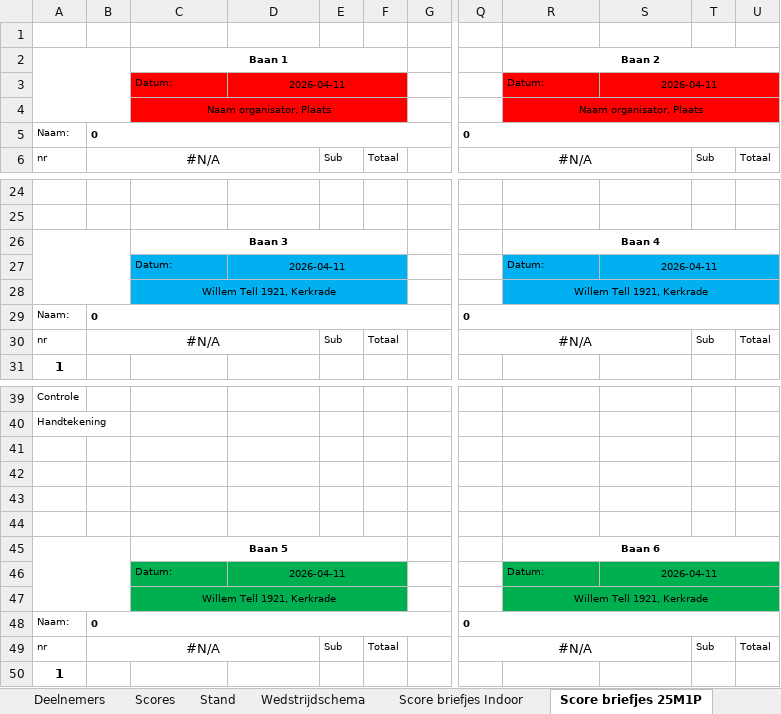
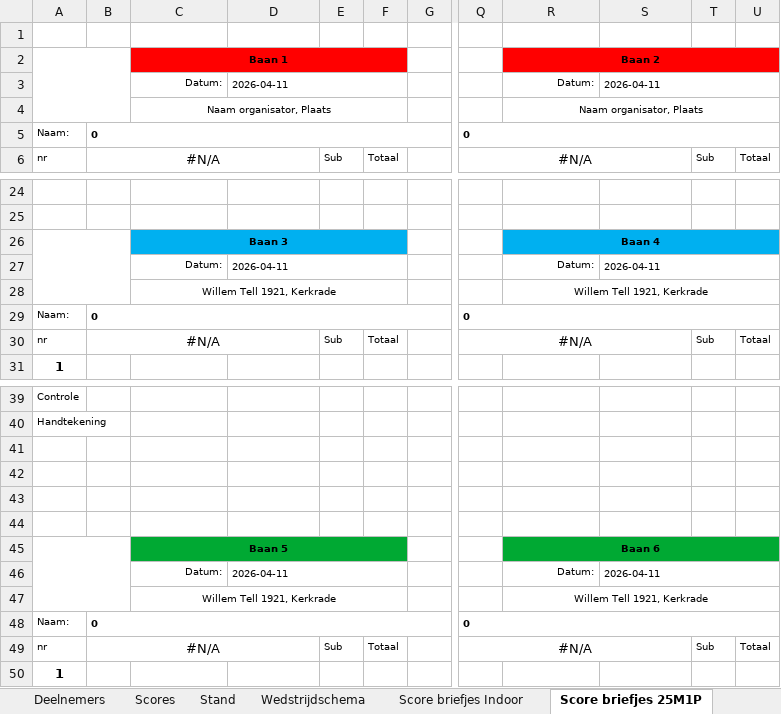
Before and after one commit to RamonvdW/nhb-apps, an Excel workbook: CompKampioenschap/files/template-excel-teams.xlsx, sheet Score briefjes 25M1P, drawn as a sheet; only a part is shown, gaps mark what is left out; values as stored, in another font and other column widths than the file's, no borders; charts and pictures not drawn; the diff covers the shown part only; the diff names each change by its address in the sheet, - before the commit and + after, or states it on an @@ line.

```diff
--- a/CompKampioenschap/files/template-excel-teams.xlsx (sheet Score briefjes 25M1P)
+++ b/CompKampioenschap/files/template-excel-teams.xlsx (sheet Score briefjes 25M1P)
-C2:F2 fill: none
+C2:F2 fill: #FF0000
-R2:U2 fill: none
+R2:U2 fill: #FF0000
-C3 alignment: left
+C3 alignment: right
-C3:D3 fill: #FF0000
+C3:D3 fill: none
-D3 alignment: center
+D3 alignment: left
-R3 alignment: left
+R3 alignment: right
-R3:S3 fill: #FF0000
+R3:S3 fill: none
-S3 alignment: center
+S3 alignment: left
-C4 fill: #FF0000
+C4 fill: none
-R4 fill: #FF0000
+R4 fill: none
-C26:F26 fill: none
+C26:F26 fill: #00B0F0
-R26:U26 fill: none
+R26:U26 fill: #00B0F0
-C27 alignment: left
+C27 alignment: right
-C27:D27 fill: #00B0F0
+C27:D27 fill: none
-D27 alignment: center
+D27 alignment: left
-R27 alignment: left
+R27 alignment: right
-R27:S27 fill: #00B0F0
+R27:S27 fill: none
-S27 alignment: center
+S27 alignment: left
-C28 fill: #00B0F0
+C28 fill: none
-R28 fill: #00B0F0
+R28 fill: none
-C45:F45 fill: none
+C45:F45 fill: #00A933
-R45:U45 fill: none
+R45:U45 fill: #00A933
-C46:D46 fill: #00B050
+C46:D46 fill: none
-C46 alignment: left
+C46 alignment: right
-D46 alignment: center
+D46 alignment: left
-R46:S46 fill: #00B050
+R46:S46 fill: none
-R46 alignment: left
+R46 alignment: right
-S46 alignment: center
+S46 alignment: left
-C47 fill: #00B050
+C47 fill: none
-R47 fill: #00B050
+R47 fill: none
```
Also changed, not shown: cell formats elsewhere in this sheet, sheet Toegestane deelnemers, sheet Score briefjes Indoor, sheet Wedstrijdschema, sheet Handleiding, sheet Stand, charts or pictures, 23 other files.
